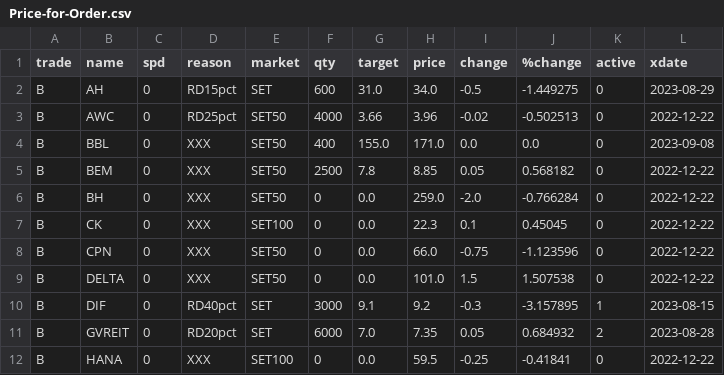
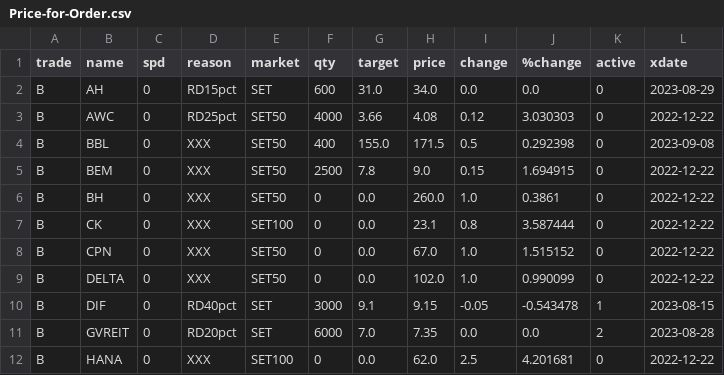
Before and after one commit to santimcs/obsidian-git-sync, a CSV file: Data/Price-for-Order.csv, drawn as a sheet; only a part is shown; the diff covers the shown part only.

```diff
--- a/Data/Price-for-Order.csv
+++ b/Data/Price-for-Order.csv
@@ -1,12 +1,12 @@
 trade,name,spd,reason,market,qty,target,price,change,%change,active,xdate
-B,AH,0,RD15pct,SET,600,31.0,34.0,-0.5,-1.449275,0,2023-08-29
-B,AWC,0,RD25pct,SET50,4000,3.66,3.96,-0.02,-0.502513,0,2022-12-22
-B,BBL,0,XXX,SET50,400,155.0,171.0,0.0,0.0,0,2023-09-08
-B,BEM,0,XXX,SET50,2500,7.8,8.85,0.05,0.568182,0,2022-12-22
-B,BH,0,XXX,SET50,0,0.0,259.0,-2.0,-0.766284,0,2022-12-22
-B,CK,0,XXX,SET100,0,0.0,22.3,0.1,0.45045,0,2022-12-22
-B,CPN,0,XXX,SET50,0,0.0,66.0,-0.75,-1.123596,0,2022-12-22
-B,DELTA,0,XXX,SET50,0,0.0,101.0,1.5,1.507538,0,2022-12-22
-B,DIF,0,RD40pct,SET,3000,9.1,9.2,-0.3,-3.157895,1,2023-08-15
-B,GVREIT,0,RD20pct,SET,6000,7.0,7.35,0.05,0.684932,2,2023-08-28
-B,HANA,0,XXX,SET100,0,0.0,59.5,-0.25,-0.41841,0,2022-12-22
+B,AH,0,RD15pct,SET,600,31.0,34.0,0.0,0.0,0,2023-08-29
+B,AWC,0,RD25pct,SET50,4000,3.66,4.08,0.12,3.030303,0,2022-12-22
+B,BBL,0,XXX,SET50,400,155.0,171.5,0.5,0.292398,0,2023-09-08
+B,BEM,0,XXX,SET50,2500,7.8,9.0,0.15,1.694915,0,2022-12-22
+B,BH,0,XXX,SET50,0,0.0,260.0,1.0,0.3861,0,2022-12-22
+B,CK,0,XXX,SET100,0,0.0,23.1,0.8,3.587444,0,2022-12-22
+B,CPN,0,XXX,SET50,0,0.0,67.0,1.0,1.515152,0,2022-12-22
+B,DELTA,0,XXX,SET50,0,0.0,102.0,1.0,0.990099,0,2022-12-22
+B,DIF,0,RD40pct,SET,3000,9.1,9.15,-0.05,-0.543478,1,2023-08-15
+B,GVREIT,0,RD20pct,SET,6000,7.0,7.35,0.0,0.0,2,2023-08-28
+B,HANA,0,XXX,SET100,0,0.0,62.0,2.5,4.201681,0,2022-12-22
```
Also changed, not shown: 86 edited cells elsewhere in this file, Data/orders-log.csv.
